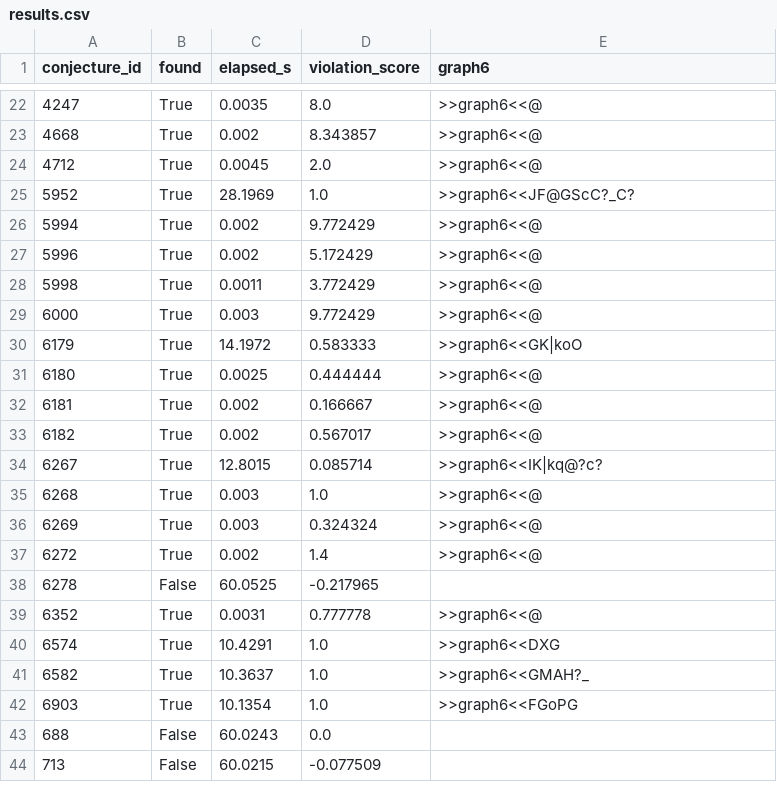
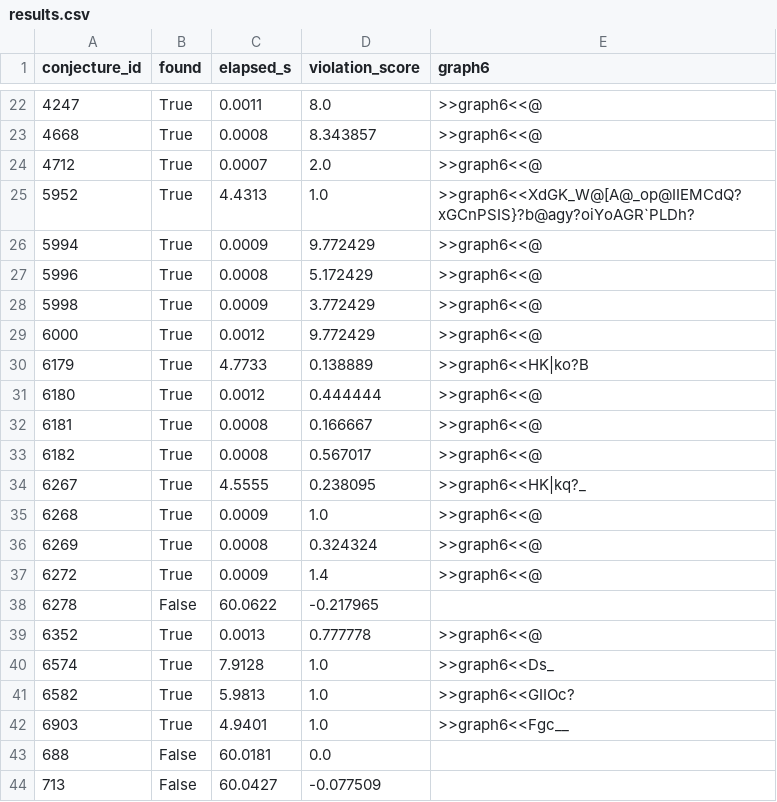
Before and after one commit to Assiaafouchal/graphbench-project, a CSV file: graphbench-project-partie-01/results/results.csv, drawn as a sheet; only a part is shown, gaps mark what is left out; the diff covers the shown part only.

Commit message:
Final GraphBench project

```diff
--- a/graphbench-project-partie-01/results/results.csv
+++ b/graphbench-project-partie-01/results/results.csv
@@ -22,23 +22,23 @@ conjecture_id,found,elapsed_s,violation_score,graph6
-4247,True,0.0035,8.0,>>graph6<<@
-4668,True,0.002,8.343857,>>graph6<<@
-4712,True,0.0045,2.0,>>graph6<<@
-5952,True,28.1969,1.0,>>graph6<<JF@GScC?_C?
-5994,True,0.002,9.772429,>>graph6<<@
-5996,True,0.002,5.172429,>>graph6<<@
-5998,True,0.0011,3.772429,>>graph6<<@
-6000,True,0.003,9.772429,>>graph6<<@
-6179,True,14.1972,0.583333,>>graph6<<GK|koO
-6180,True,0.0025,0.444444,>>graph6<<@
-6181,True,0.002,0.166667,>>graph6<<@
-6182,True,0.002,0.567017,>>graph6<<@
-6267,True,12.8015,0.085714,>>graph6<<IK|kq@?c?
-6268,True,0.003,1.0,>>graph6<<@
-6269,True,0.003,0.324324,>>graph6<<@
-6272,True,0.002,1.4,>>graph6<<@
-6278,False,60.0525,-0.217965,
-6352,True,0.0031,0.777778,>>graph6<<@
-6574,True,10.4291,1.0,>>graph6<<DXG
-6582,True,10.3637,1.0,>>graph6<<GMAH?_
-6903,True,10.1354,1.0,>>graph6<<FGoPG
-688,False,60.0243,0.0,
-713,False,60.0215,-0.077509,
+4247,True,0.0011,8.0,>>graph6<<@
+4668,True,0.0008,8.343857,>>graph6<<@
+4712,True,0.0007,2.0,>>graph6<<@
+5952,True,4.4313,1.0,>>graph6<<XdGK_W@[A@_op@IIEMCdQ?xGCnPSIS}?b@agy?oiYoAGR`PLDh?
+5994,True,0.0009,9.772429,>>graph6<<@
+5996,True,0.0008,5.172429,>>graph6<<@
+5998,True,0.0009,3.772429,>>graph6<<@
+6000,True,0.0012,9.772429,>>graph6<<@
+6179,True,4.7733,0.138889,>>graph6<<HK|ko?B
+6180,True,0.0012,0.444444,>>graph6<<@
+6181,True,0.0008,0.166667,>>graph6<<@
+6182,True,0.0008,0.567017,>>graph6<<@
+6267,True,4.5555,0.238095,>>graph6<<HK|kq?_
+6268,True,0.0009,1.0,>>graph6<<@
+6269,True,0.0008,0.324324,>>graph6<<@
+6272,True,0.0009,1.4,>>graph6<<@
+6278,False,60.0622,-0.217965,
+6352,True,0.0013,0.777778,>>graph6<<@
+6574,True,7.9128,1.0,>>graph6<<Ds_
+6582,True,5.9813,1.0,>>graph6<<GIIOc?
+6903,True,4.9401,1.0,>>graph6<<Fgc__
+688,False,60.0181,0.0,
+713,False,60.0427,-0.077509,
```
Also changed, not shown: 122 edited cells elsewhere in this file, graphbench-project-partie-02/results/results.csv, 4 other files.
